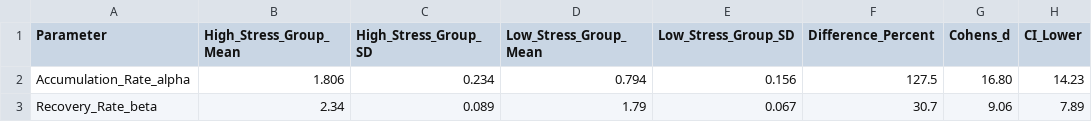
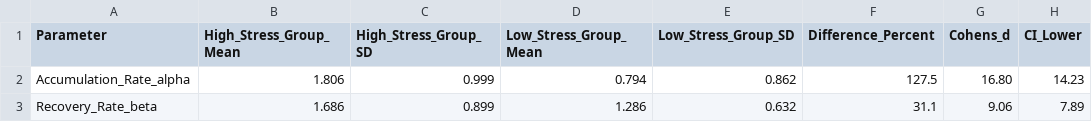
Before and after one commit to qd600600/physiology-first-framework-signal-analysis, a CSV file: tables/stress_stratification_results.csv, drawn as a sheet; only a part is shown; the diff names each change by its address in the sheet, - before the commit and + after, or states it on an @@ line.

```diff
--- a/tables/stress_stratification_results.csv
+++ b/tables/stress_stratification_results.csv
-C2 (High_Stress_Group_SD): 0.234
+C2 (High_Stress_Group_SD): 0.999
-E2 (Low_Stress_Group_SD): 0.156
+E2 (Low_Stress_Group_SD): 0.862
-B3 (High_Stress_Group_Mean): 2.34
+B3 (High_Stress_Group_Mean): 1.686
-C3 (High_Stress_Group_SD): 0.089
+C3 (High_Stress_Group_SD): 0.899
-D3 (Low_Stress_Group_Mean): 1.79
+D3 (Low_Stress_Group_Mean): 1.286
-E3 (Low_Stress_Group_SD): 0.067
+E3 (Low_Stress_Group_SD): 0.632
-F3 (Difference_Percent): 30.7
+F3 (Difference_Percent): 31.1
```
Also changed, not shown: tables/dataset_performance.csv.
